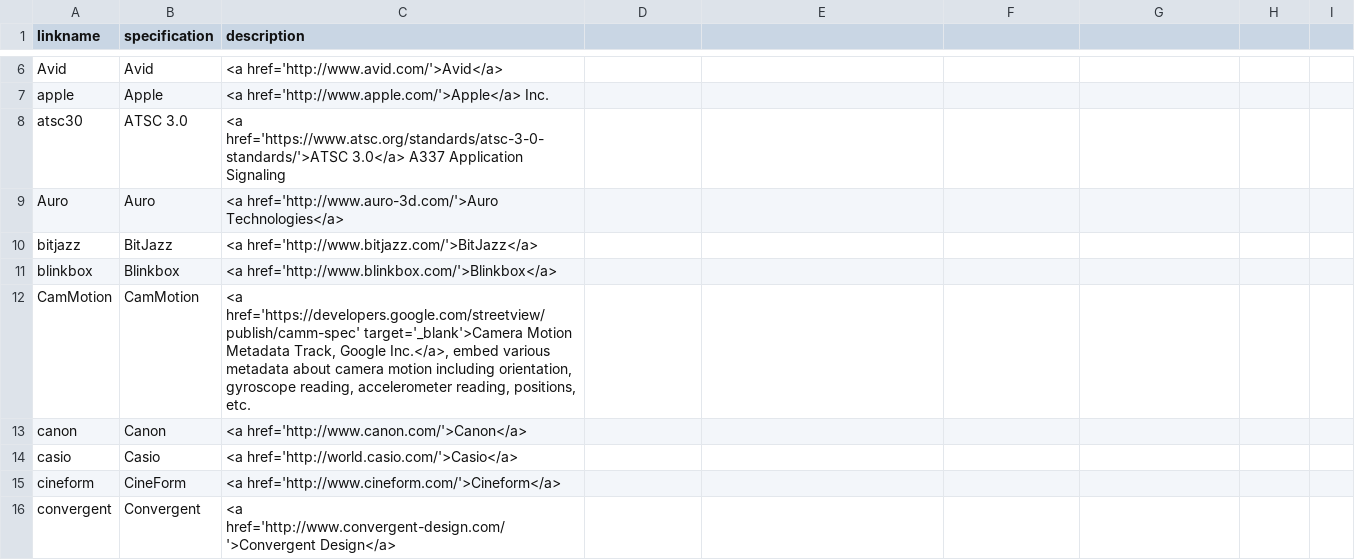
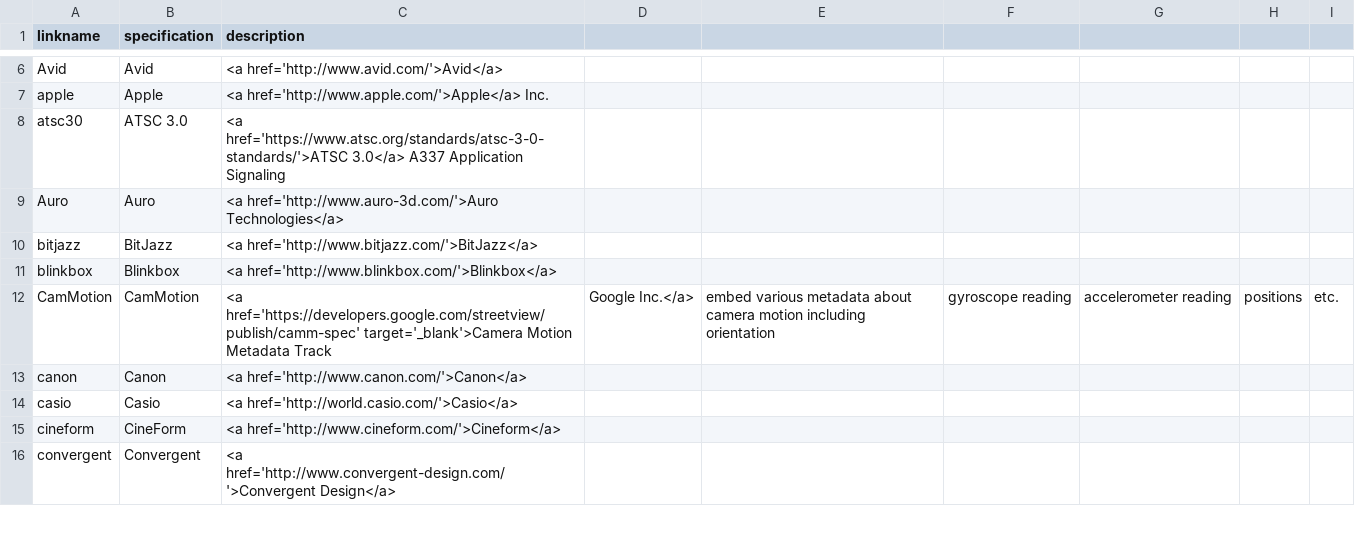
Before and after one commit to mp4ra/mp4ra.github.io, a CSV file: CSV/specifications.csv, drawn as a sheet; only a part is shown, gaps mark what is left out.

Commit message:
remove space and redundant double-quotes

```diff
--- a/CSV/specifications.csv
+++ b/CSV/specifications.csv
@@ -11,3 +11,3 @@ bitjazz,BitJazz,<a href='http://www.bitjazz.com/'>BitJazz</a>
 blinkbox,Blinkbox,<a href='http://www.blinkbox.com/'>Blinkbox</a>
-CamMotion,CamMotion, "<a href='https://developers.google.com/streetview/publish/camm-spec' target='_blank'>Camera Motion Metadata Track, Google Inc.</a>, embed various metadata about camera motion including orientation, gyroscope reading, accelerometer reading, positions, etc."
+CamMotion,CamMotion,<a href='https://developers.google.com/streetview/publish/camm-spec' target='_blank'>Camera Motion Metadata Track, Google Inc.</a>, embed various metadata about camera motion including orientation, gyroscope reading, accelerometer reading, positions, etc.
 canon,Canon,<a href='http://www.canon.com/'>Canon</a>
```
